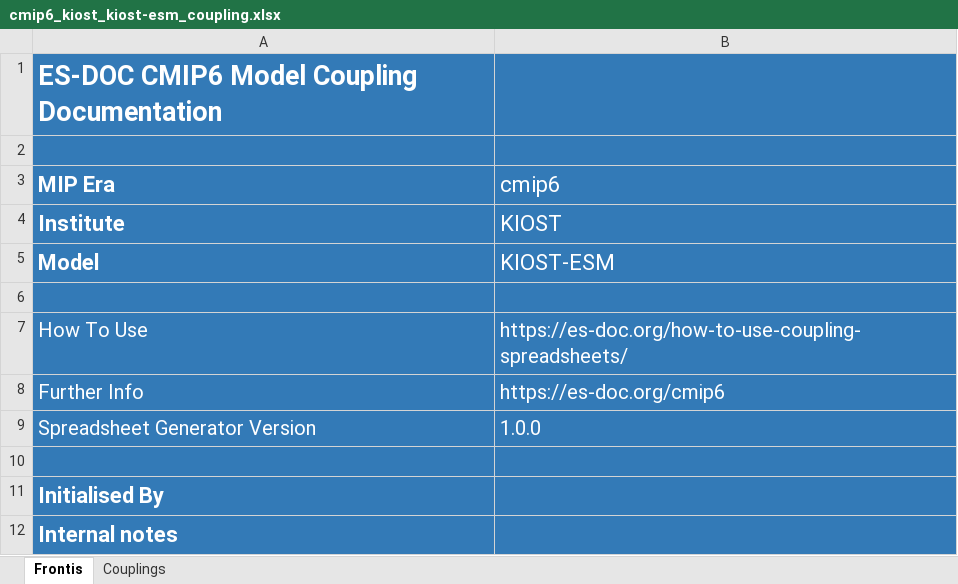
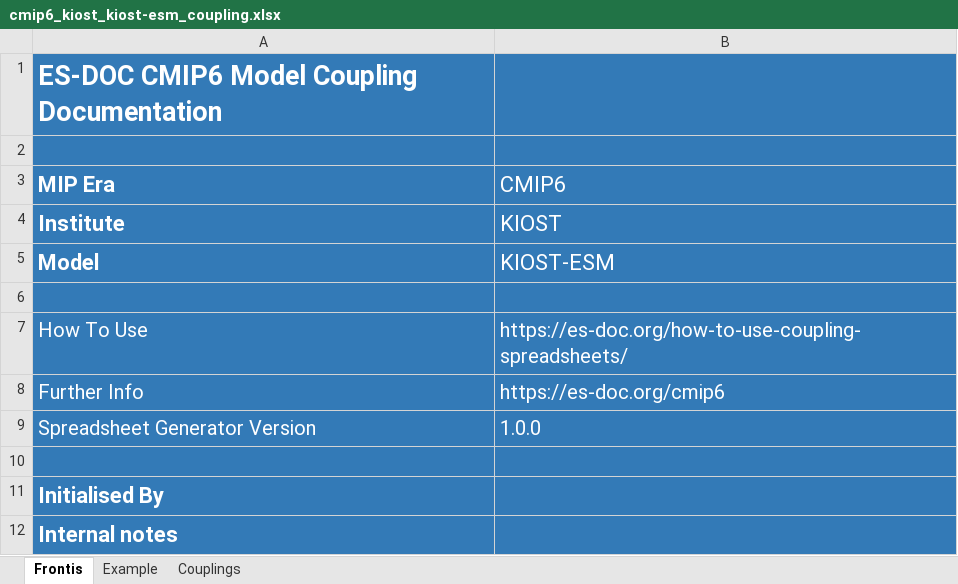
Before and after one commit to ES-DOC-INSTITUTIONAL/kiost, an Excel workbook: cmip6/models/kiost-esm/cmip6_kiost_kiost-esm_coupling.xlsx, sheet Frontis, drawn as a sheet; values as stored, in another font and other column widths than the file's, no borders; the diff names each change by its address in the sheet, - before the commit and + after, or states it on an @@ line.

```diff
--- a/cmip6/models/kiost-esm/cmip6_kiost_kiost-esm_coupling.xlsx (sheet Frontis)
+++ b/cmip6/models/kiost-esm/cmip6_kiost_kiost-esm_coupling.xlsx (sheet Frontis)
+sheet tab: Example
-B3: cmip6
+B3: CMIP6
```
Also changed, not shown: sheet Couplings.
